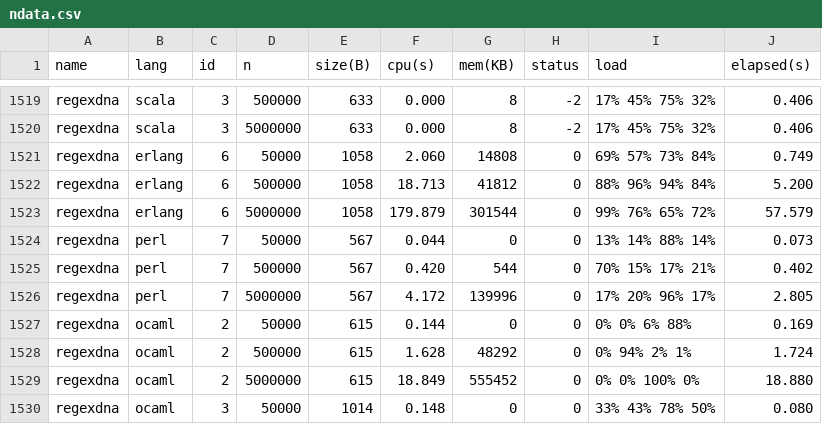
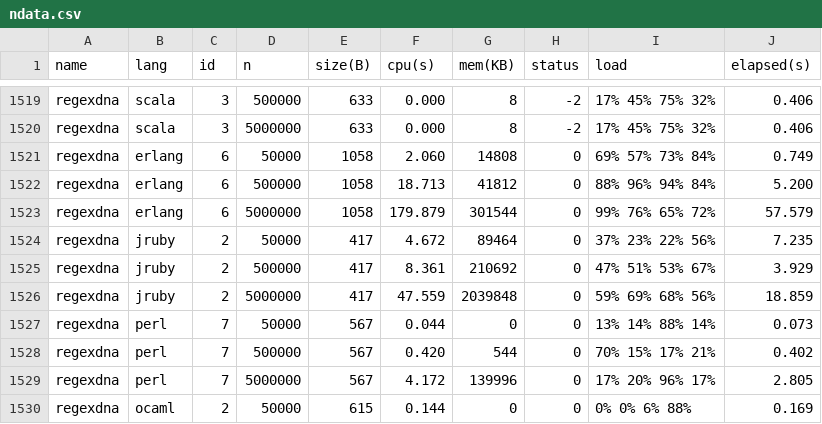
Before and after one commit to Dundee/benchmarksgame, a CSV file: website/websites/u64q/data/ndata.csv, drawn as a sheet; only a part is shown, gaps mark what is left out; the shorter side is filled out with more unchanged rows; the diff names each change by its address in the sheet, - before the commit and + after, or states it on an @@ line.

```diff
--- a/website/websites/u64q/data/ndata.csv
+++ b/website/websites/u64q/data/ndata.csv
+row 1524: regexdna | jruby | 2 | 50000 | 417 | 4.672 | 89464 | 0 | 37% 23% 22% 56% | 7.235
+row 1525: regexdna | jruby | 2 | 500000 | 417 | 8.361 | 210692 | 0 | 47% 51% 53% 67% | 3.929
+row 1526: regexdna | jruby | 2 | 5000000 | 417 | 47.559 | 2039848 | 0 | 59% 69% 68% 56% | 18.859
```
Also changed, not shown: website/websites/u64/data/data.csv, website/websites/u64/data/ndata.csv, 8 other files.
